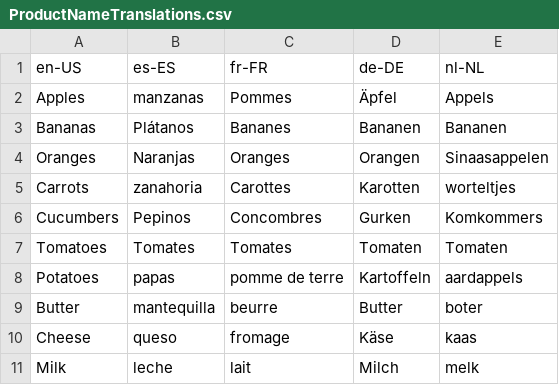
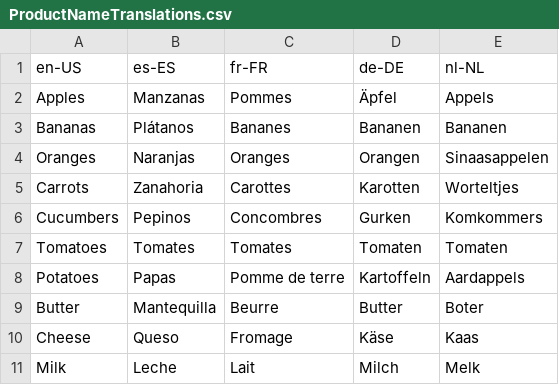
Before and after one commit to PowerBiDevCamp/Multilanguage-Reports, a CSV file: Data/ProductSalesTranslations/ProductNameTranslations.csv, drawn as a sheet.

```diff
--- a/Data/ProductSalesTranslations/ProductNameTranslations.csv
+++ b/Data/ProductSalesTranslations/ProductNameTranslations.csv
@@ -1,11 +1,11 @@
 en-US,es-ES,fr-FR,de-DE,nl-NL
-Apples,manzanas,Pommes,Äpfel,Appels
+Apples,Manzanas,Pommes,Äpfel,Appels
 Bananas,Plátanos,Bananes,Bananen,Bananen
 Oranges,Naranjas,Oranges,Orangen,Sinaasappelen
-Carrots,zanahoria,Carottes,Karotten,worteltjes
+Carrots,Zanahoria,Carottes,Karotten,Worteltjes
 Cucumbers,Pepinos,Concombres,Gurken,Komkommers
 Tomatoes,Tomates,Tomates,Tomaten,Tomaten
-Potatoes,papas,pomme de terre,Kartoffeln,aardappels
-Butter,mantequilla,beurre,Butter,boter
-Cheese,queso,fromage,Käse,kaas
-Milk,leche,lait,Milch,melk
+Potatoes,Papas,Pomme de terre,Kartoffeln,Aardappels
+Butter,Mantequilla,Beurre,Butter,Boter
+Cheese,Queso,Fromage,Käse,Kaas
+Milk,Leche,Lait,Milch,Melk
```
Also changed, not shown: 10 other files.
